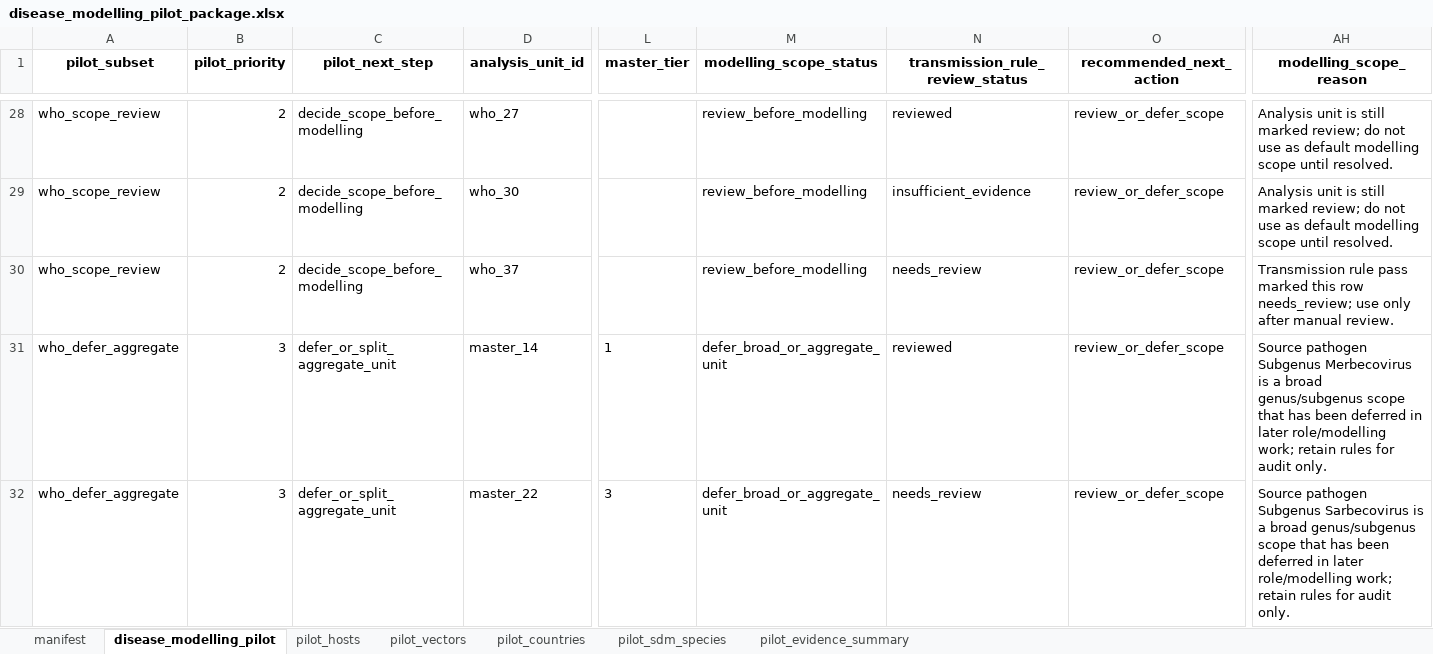
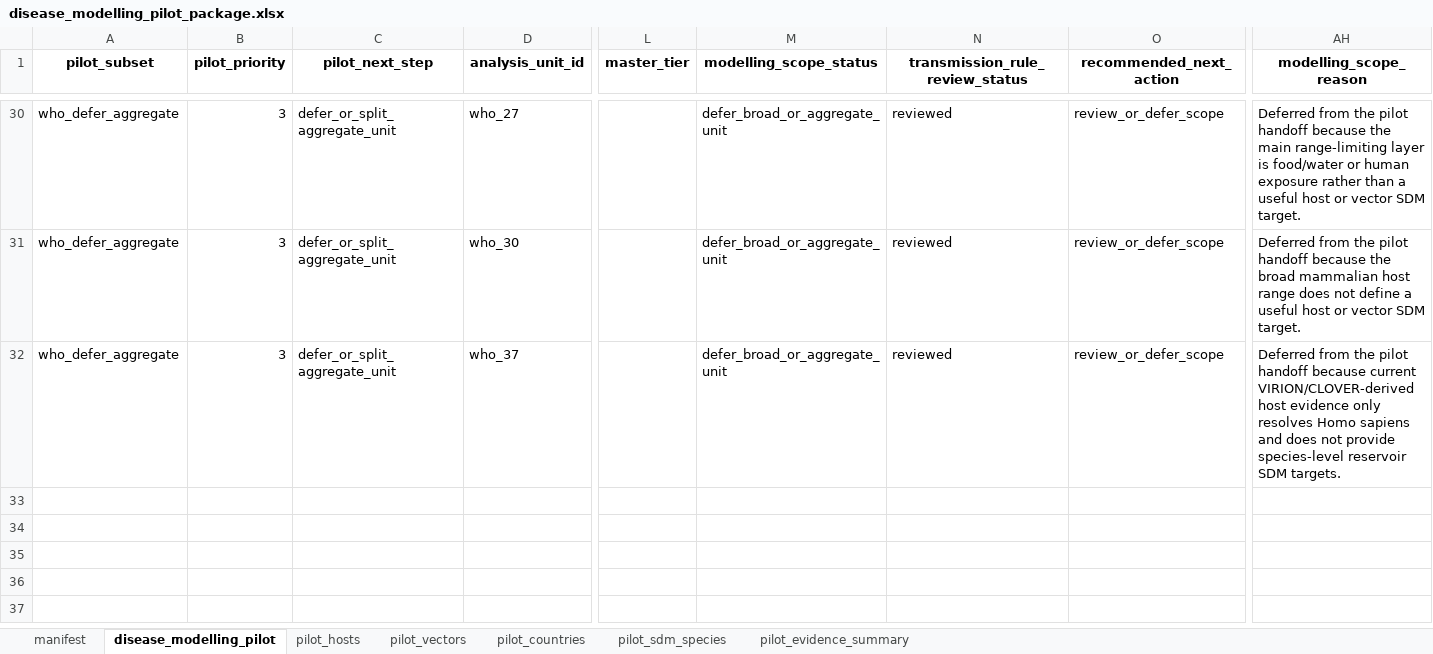
Before and after one commit to BioDivHealth/new_global_maxent, an Excel workbook: pathogen_association_data/readiness/disease_modelling_pilot_package.xlsx, sheet disease_modelling_pilot, drawn as a sheet; only a part is shown, gaps mark what is left out; values as stored, in another font and other column widths than the file's, no borders; removed rows and columns are numbered as before the commit, all else as after; rows hold the shown columns only; the diff covers the shown part only; the diff names each change by its address in the sheet, - before the commit and + after, or states it on an @@ line.

```diff
--- a/pathogen_association_data/readiness/disease_modelling_pilot_package.xlsx (sheet disease_modelling_pilot)
+++ b/pathogen_association_data/readiness/disease_modelling_pilot_package.xlsx (sheet disease_modelling_pilot)
-A30:A32 (pilot_subset): who_scope_review
+A30:A32 (pilot_subset): who_defer_aggregate
-B30:B32 (pilot_priority): 2
+B30:B32 (pilot_priority): 3
-C30:C32 (pilot_next_step): decide_scope_before_modelling
+C30:C32 (pilot_next_step): defer_or_split_aggregate_unit
-M30:M32 (modelling_scope_status): review_before_modelling
+M30:M32 (modelling_scope_status): defer_broad_or_aggregate_unit
-AH30 (modelling_scope_reason): Analysis unit is still marked review; do not use as default modelling scope until resolved.
+AH30 (modelling_scope_reason): Deferred from the pilot handoff because the main range-limiting layer is food/water or human exposure rather than a useful host or vector SDM target.
-N31 (transmission_rule_review_status): insufficient_evidence
+N31 (transmission_rule_review_status): reviewed
-AH31 (modelling_scope_reason): Analysis unit is still marked review; do not use as default modelling scope until resolved.
+AH31 (modelling_scope_reason): Deferred from the pilot handoff because the broad mammalian host range does not define a useful host or vector SDM target.
-N32 (transmission_rule_review_status): needs_review
+N32 (transmission_rule_review_status): reviewed
-AH32 (modelling_scope_reason): Transmission rule pass marked this row needs_review; use only after manual review.
+AH32 (modelling_scope_reason): Deferred from the pilot handoff because current VIRION/CLOVER-derived host evidence only resolves Homo sapiens and does not provide species-level reservoir SDM targets.
-row 31: who_defer_aggregate | 3 | defer_or_split_aggregate_unit | master_14 | 1 | defer_broad_or_aggregate_unit | reviewed | review_or_defer_scope | Source pathogen Subgenus Merbecovirus is a broad genus/subgenus scope that has been deferred in later role/modelling work; retain rules for audit only.
-row 32: who_defer_aggregate | 3 | defer_or_split_aggregate_unit | master_22 | 3 | defer_broad_or_aggregate_unit | needs_review | review_or_defer_scope | Source pathogen Subgenus Sarbecovirus is a broad genus/subgenus scope that has been deferred in later role/modelling work; retain rules for audit only.
```
Also changed, not shown: 3 added rows, 1 removed row and 19 edited cells elsewhere in this sheet, sheet pilot_countries, sheet pilot_evidence_summary, sheet pilot_sdm_species, sheet pilot_hosts, sheet manifest, 11 other files.
